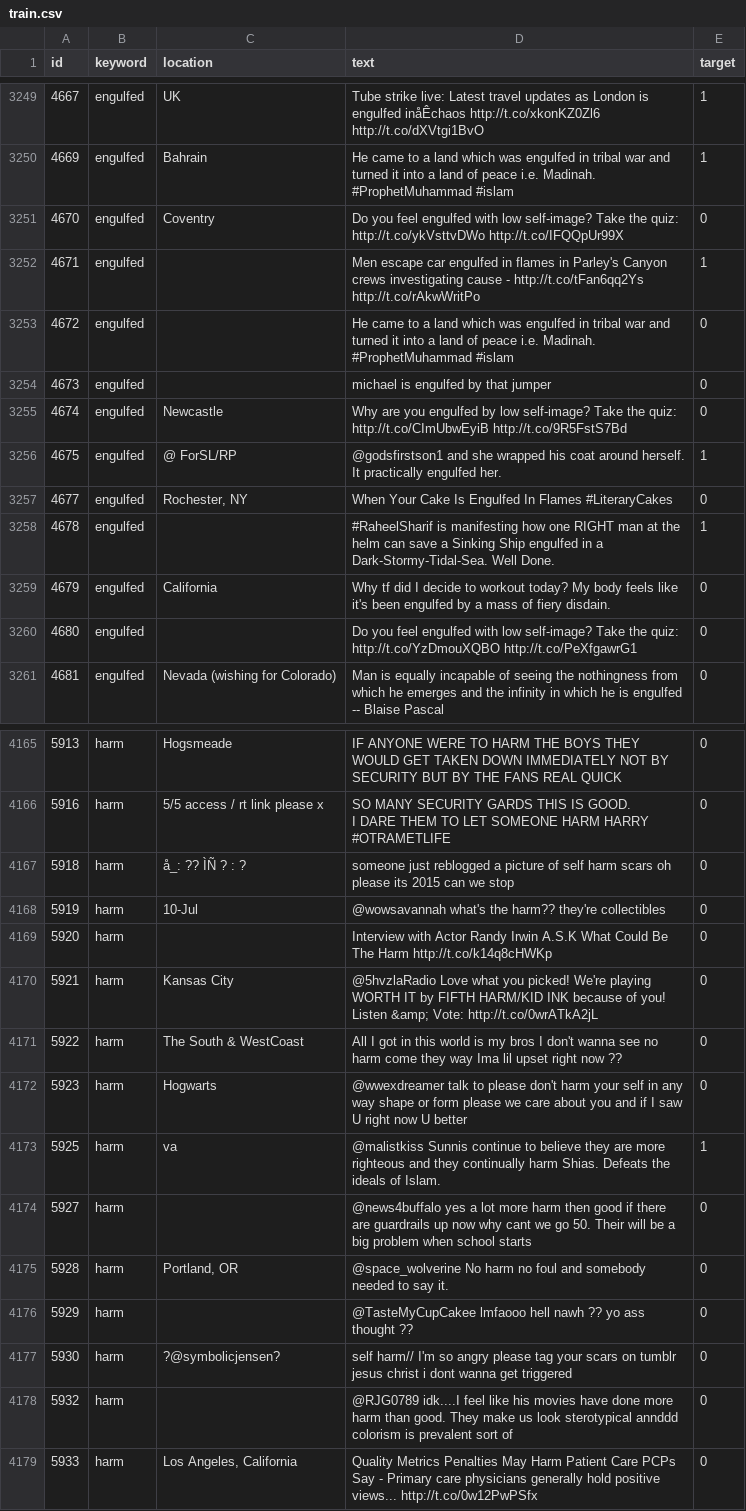
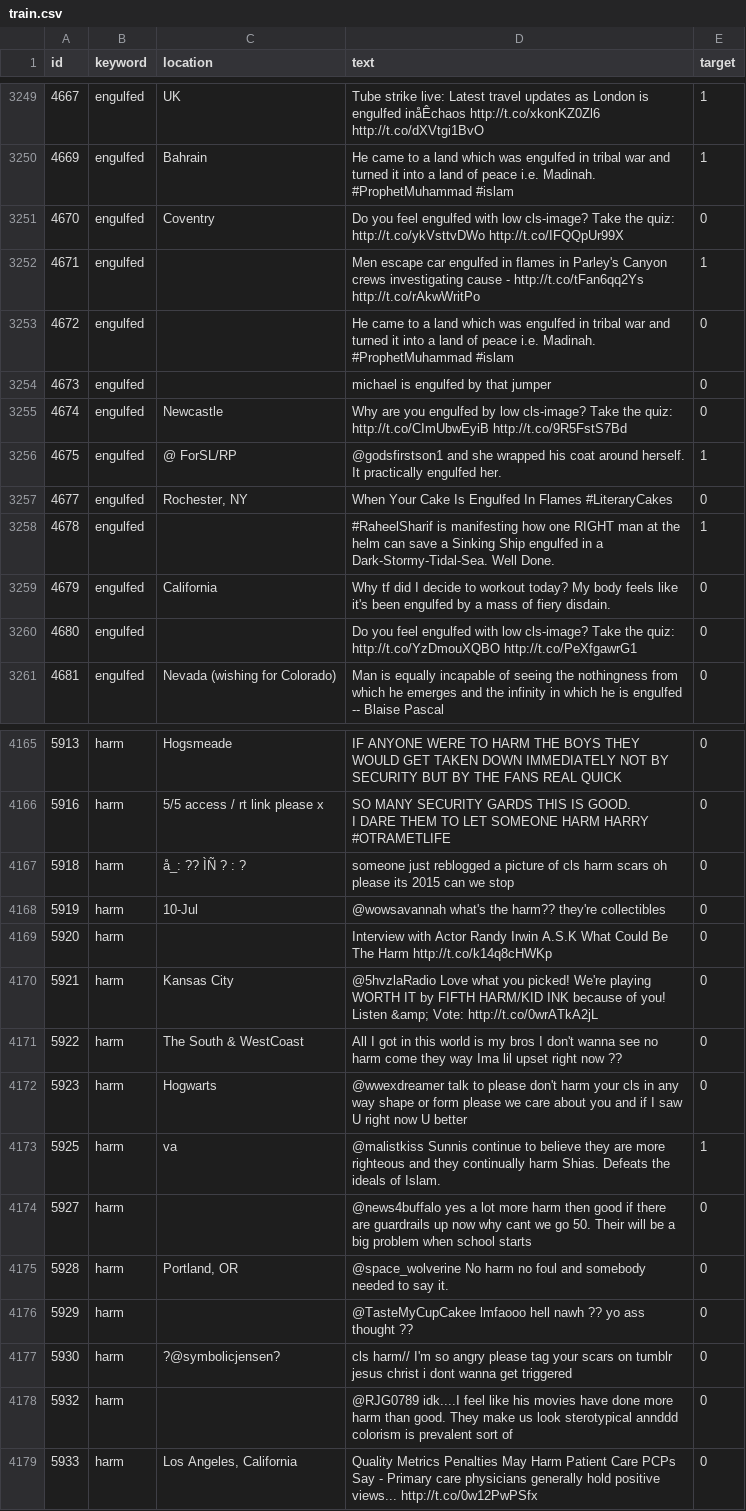
Before and after one commit to vegarab/aml-twitter-fakeornot, a CSV file: tfn/data/train.csv, drawn as a sheet; only a part is shown, gaps mark what is left out; the diff covers the shown part only; the diff names each change by its address in the sheet, - before the commit and + after, or states it on an @@ line.

```diff
--- a/tfn/data/train.csv
+++ b/tfn/data/train.csv
-D3251 (text): …with low self-image? Take the…
+D3251 (text): …with low cls-image? Take the…
-D3255 (text): …by low self-image? Take the…
+D3255 (text): …by low cls-image? Take the…
-D3260 (text): …with low self-image? Take the…
+D3260 (text): …with low cls-image? Take the…
-D4167 (text): …picture of self harm scars…
+D4167 (text): …picture of cls harm scars…
-D4172 (text): …harm your self in any…
+D4172 (text): …harm your cls in any…
-D4177 (text): self harm// I'm…
+D4177 (text): cls harm// I'm…
```
Also changed, not shown: 25 edited cells elsewhere in this file, tfn/data/url.csv, 15 other files.
